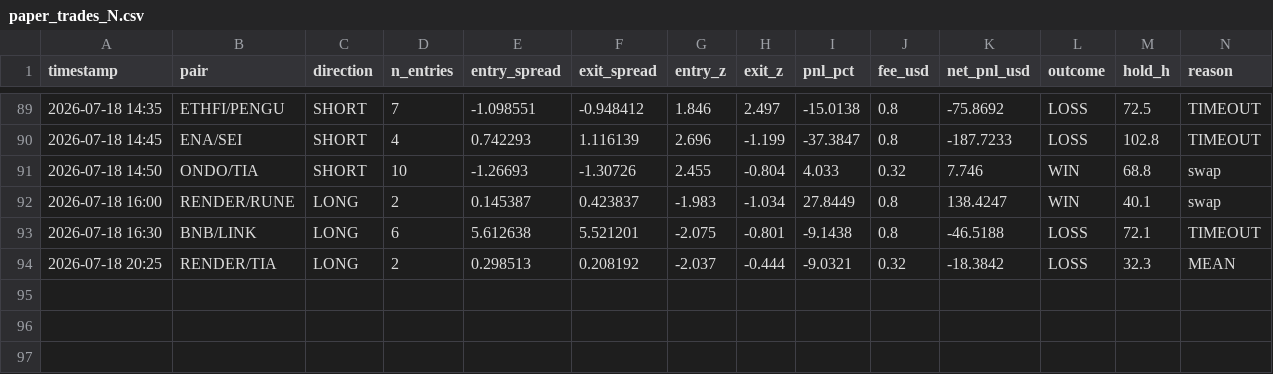
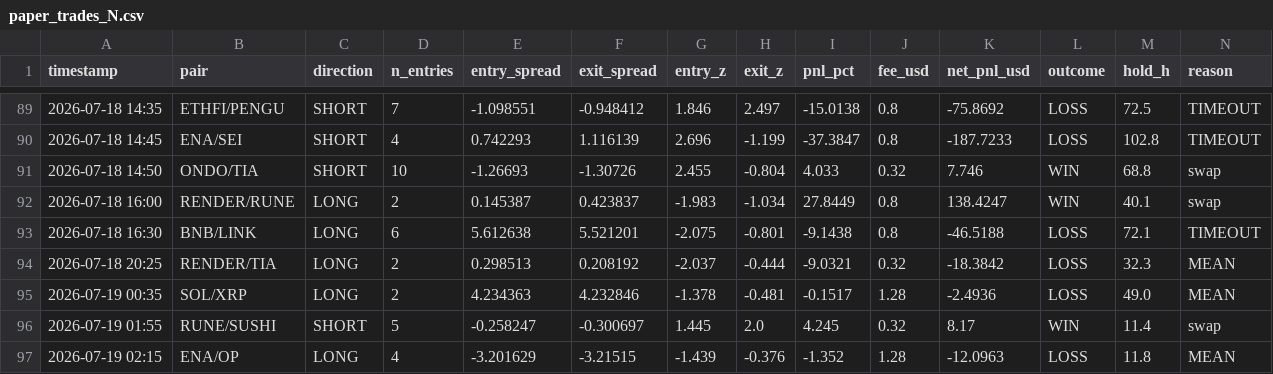
Before and after one commit to AlexeyKharin06/bots-cluster-, a CSV file: memory/trade/paper_v1/paper_trades_N.csv, drawn as a sheet; only a part is shown, gaps mark what is left out; rows hold the shown columns only; the diff names each change by its address in the sheet, - before the commit and + after, or states it on an @@ line.

```diff
--- a/memory/trade/paper_v1/paper_trades_N.csv
+++ b/memory/trade/paper_v1/paper_trades_N.csv
+row 95: 2026-07-19 00:35 | SOL/XRP | LONG | 2 | 4.234363 | 4.232846 | -1.378 | -0.481 | -0.1517 | 1.28 | -2.4936 | LOSS | 49.0 | MEAN
+row 96: 2026-07-19 01:55 | RUNE/SUSHI | SHORT | 5 | -0.258247 | -0.300697 | 1.445 | 2.0 | 4.245 | 0.32 | 8.17 | WIN | 11.4 | swap
+row 97: 2026-07-19 02:15 | ENA/OP | LONG | 4 | -3.201629 | -3.21515 | -1.439 | -0.376 | -1.352 | 1.28 | -12.0963 | LOSS | 11.8 | MEAN
```
Also changed, not shown: memory/trade/paper_v1/paper_trades_O.csv, memory/trade/paper_v1/paper_trades_breakout.csv, 16 other files.
